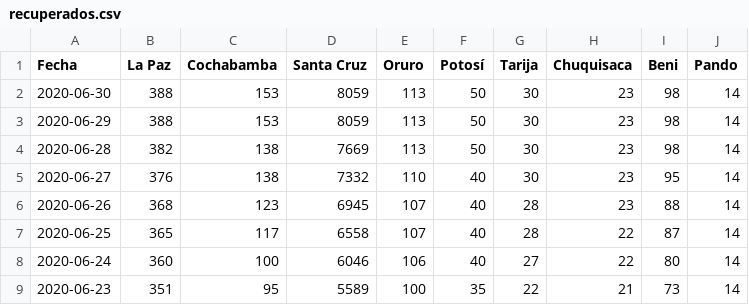
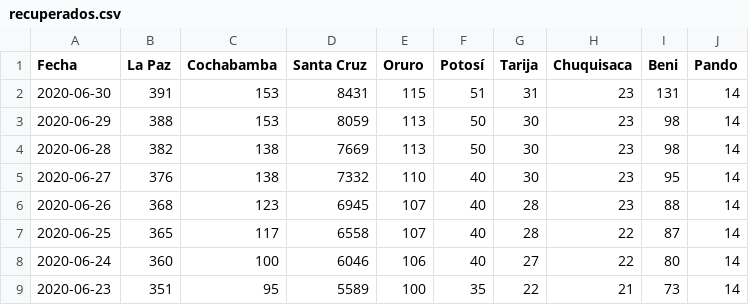
Before and after one commit to mauforonda/covid19-bolivia, a CSV file: recuperados.csv, drawn as a sheet; only a part is shown.

Commit message:
[ci] confirmados, decesos, recuperados en La Paz, Cochabamba, Santa Cruz, Oruro, Potosí, Tarija, Chuquisaca, Beni, Pando

```diff
--- a/recuperados.csv
+++ b/recuperados.csv
@@ -1,3 +1,3 @@
 Fecha,La Paz,Cochabamba,Santa Cruz,Oruro,Potosí,Tarija,Chuquisaca,Beni,Pando
-2020-06-30,388,153,8059,113,50,30,23,98,14
+2020-06-30,391,153,8431,115,51,31,23,131,14
 2020-06-29,388,153,8059,113,50,30,23,98,14
```
Also changed, not shown: confirmados.csv, decesos.csv, 2 other files.
